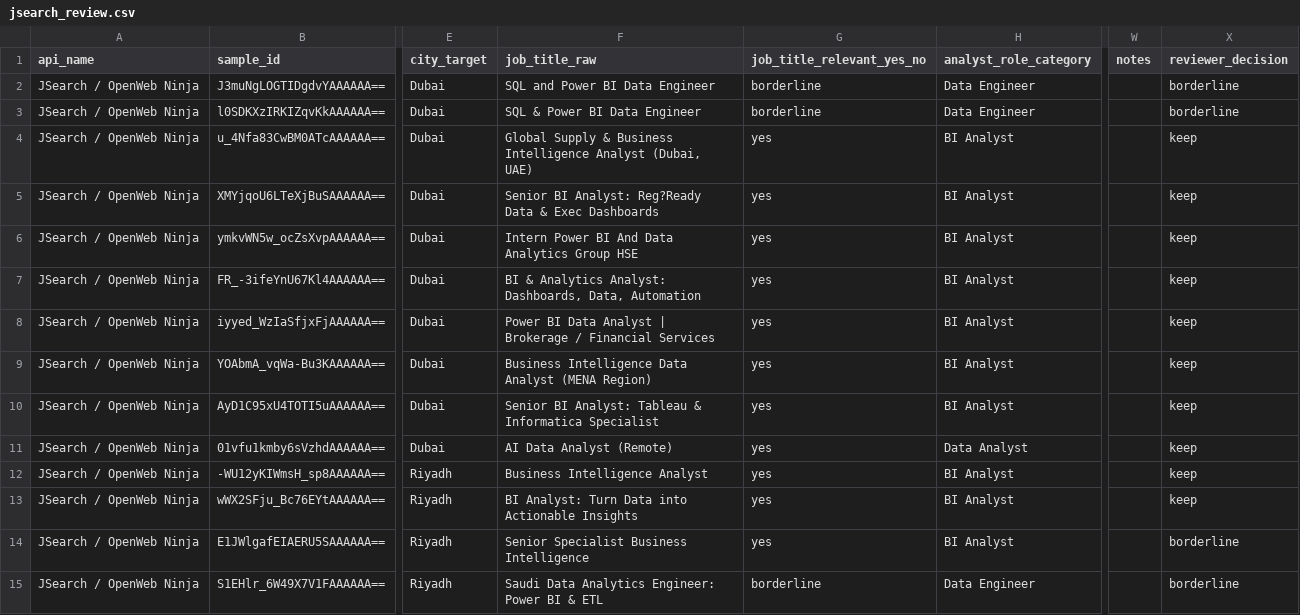
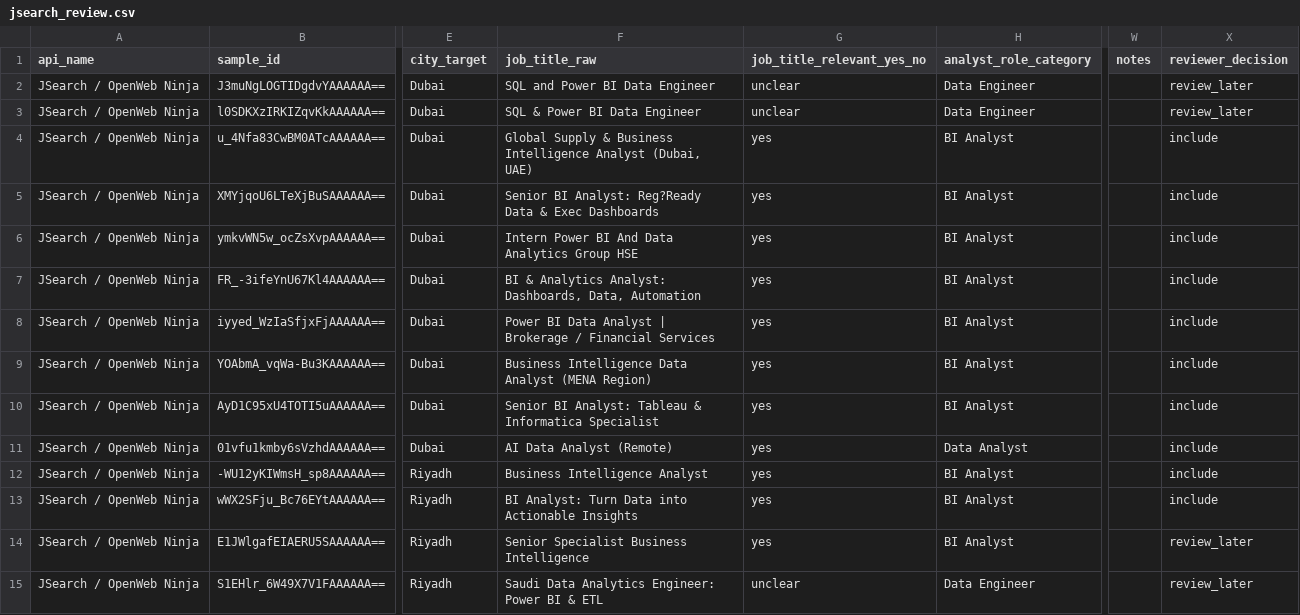
Before and after one commit to maze291/gcc-analyst-market-tracker, a CSV file: feasibility_tests/results/jsearch_review.csv, drawn as a sheet; only a part is shown, gaps mark what is left out; the diff covers the shown part only; the diff names each change by its address in the sheet, - before the commit and + after, or states it on an @@ line.

Commit message:
Update Week 0 source evaluation evidence

```diff
--- a/feasibility_tests/results/jsearch_review.csv
+++ b/feasibility_tests/results/jsearch_review.csv
-G2:G3 (job_title_relevant_yes_no): borderline
+G2:G3 (job_title_relevant_yes_no): unclear
-X2:X3 (reviewer_decision): borderline
+X2:X3 (reviewer_decision): review_later
-X4:X13 (reviewer_decision): keep
+X4:X13 (reviewer_decision): include
-X14:X15 (reviewer_decision): borderline
+X14:X15 (reviewer_decision): review_later
-G15 (job_title_relevant_yes_no): borderline
+G15 (job_title_relevant_yes_no): unclear
```
Also changed, not shown: 69 edited cells elsewhere in this file, feasibility_tests/results/decision_matrix.csv, 6 other files.
